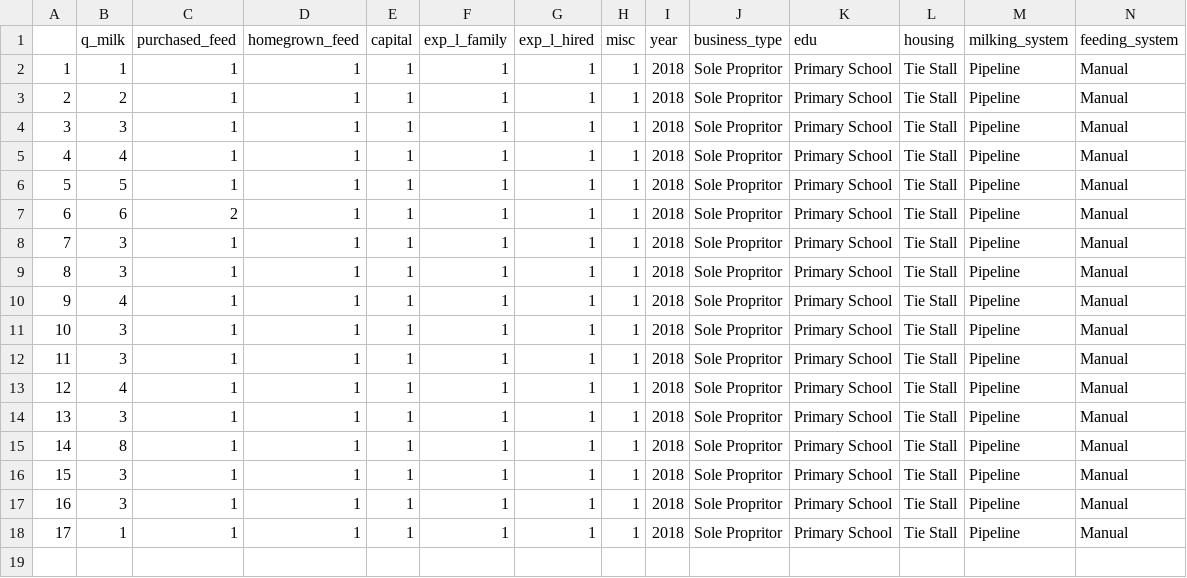
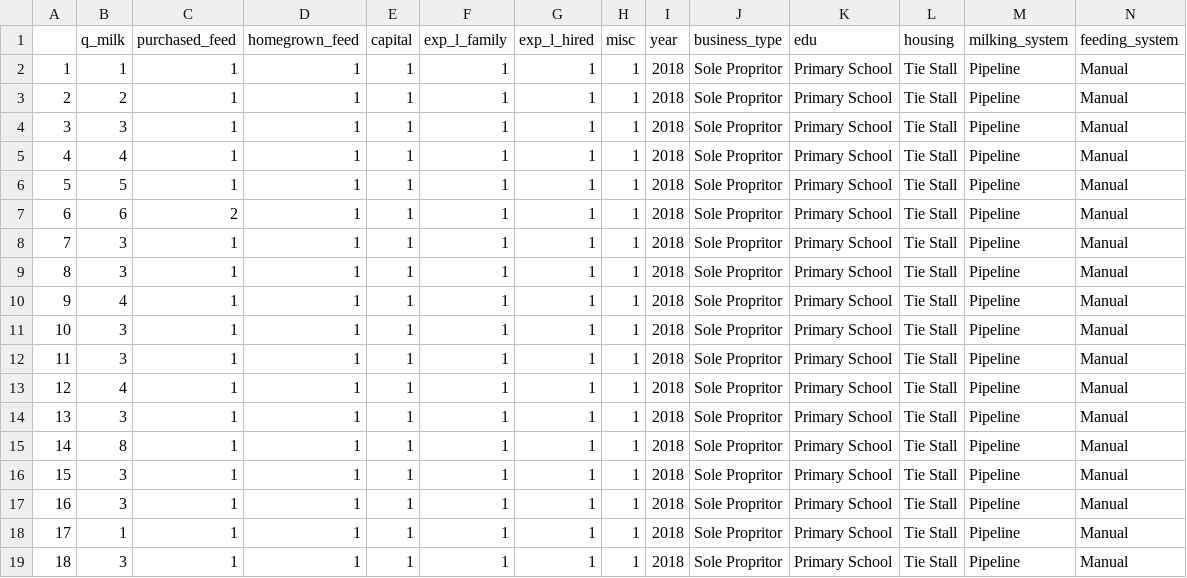
Before and after one commit to MaxShang/shiny-server, a CSV file: rr/data.csv, drawn as a sheet; only a part is shown; rows hold the shown columns only; the diff names each change by its address in the sheet, - before the commit and + after, or states it on an @@ line.

```diff
--- a/rr/data.csv
+++ b/rr/data.csv
+row 19: 18 | 3 | 1 | 1 | 1 | 1 | 1 | 1 | 2018 | Sole Propritor | Primary School | Tie Stall | Pipeline | Manual
```
Also changed, not shown: 3 other files.
